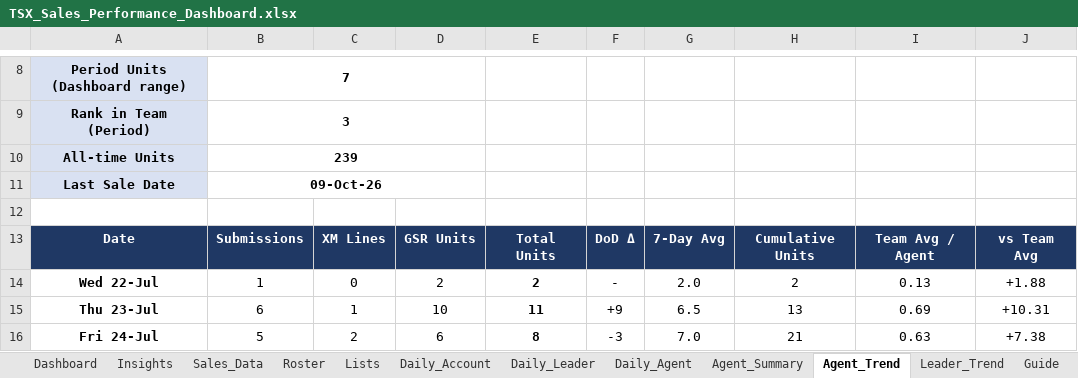
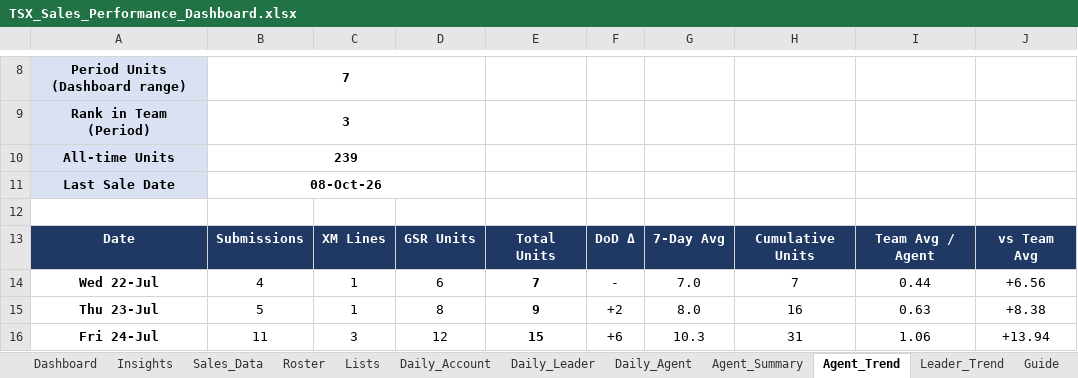
Before and after one commit to comar12/LMS, an Excel workbook: reports/TSX_Sales_Performance_Dashboard.xlsx, sheet Agent_Trend, drawn as a sheet; only a part is shown, gaps mark what is left out; values as stored, in another font and other column widths than the file's, no borders; charts and pictures and conditional formats not drawn; the diff covers the shown part only; the diff names each change by its address in the sheet, - before the commit and + after, or states it on an @@ line.

```diff
--- a/reports/TSX_Sales_Performance_Dashboard.xlsx (sheet Agent_Trend)
+++ b/reports/TSX_Sales_Performance_Dashboard.xlsx (sheet Agent_Trend)
-B11: 09-Oct-26
+B11: 08-Oct-26
-B14: 1
+B14: 4
-C14: 0
+C14: 1
-D14: 2
+D14: 6
-E14: 2
+E14: 7
-G14: 2.0
+G14: 7.0
-H14: 2
+H14: 7
-I14: 0.13
+I14: 0.44
-J14: +1.88
+J14: +6.56
-B15: 6
+B15: 5
-D15: 10
+D15: 8
-E15: 11
+E15: 9
-F15: +9
+F15: +2
-G15: 6.5
+G15: 8.0
-H15: 13
+H15: 16
-I15: 0.69
+I15: 0.63
-J15: +10.31
+J15: +8.38
-B16: 5
+B16: 11
-C16: 2
+C16: 3
-D16: 6
+D16: 12
-E16: 8
+E16: 15
-F16: -3
+F16: +6
-G16: 7.0
+G16: 10.3
-H16: 21
+H16: 31
-I16: 0.63
+I16: 1.06
-J16: +7.38
+J16: +13.94
```
Also changed, not shown: 3 added rows, 4 removed rows and 342 edited cells elsewhere in this sheet, sheet Sales_Data, sheet Daily_Account, sheet Daily_Leader, sheet Dashboard, sheet Agent_Summary, sheet Leader_Trend, 3 more sheets, formulas that keep their value, hidden cells, charts or pictures, 1 other file.
